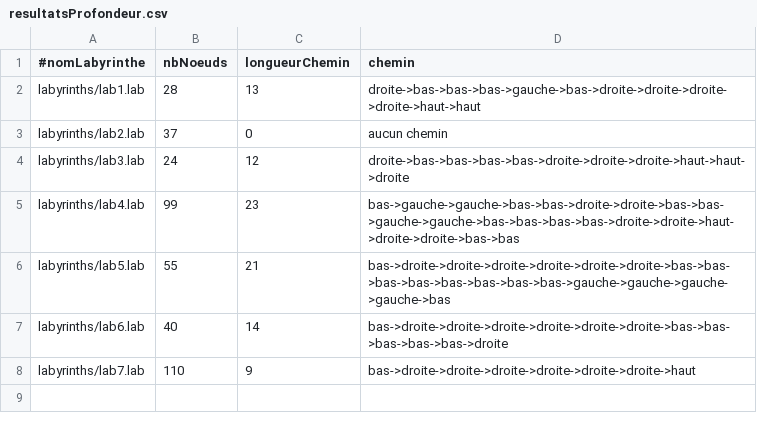
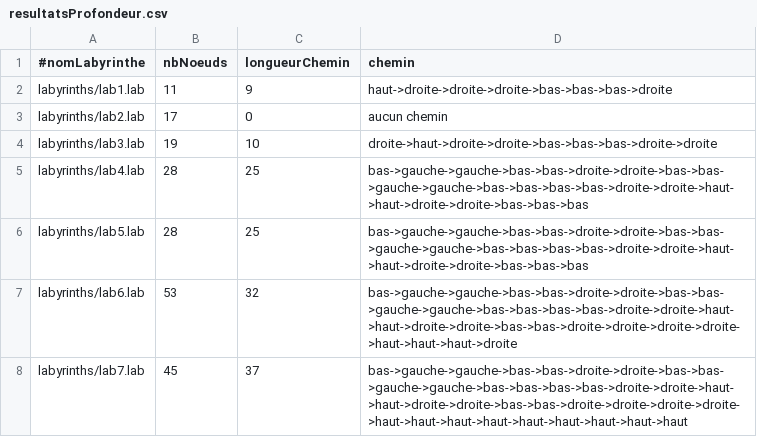
Before and after one commit to Kanemzi/LabySolver, a CSV file: results/resultatsProfondeur.csv, drawn as a sheet.

```diff
--- a/results/resultatsProfondeur.csv
+++ b/results/resultatsProfondeur.csv
@@ -1,8 +1,8 @@
 #nomLabyrinthe;nbNoeuds;longueurChemin;chemin
-labyrinths/lab1.lab;28;13;droite->bas->bas->bas->gauche->bas->droite->droite->droite->droite->haut->haut
-labyrinths/lab2.lab;37;0;aucun chemin
-labyrinths/lab3.lab;24;12;droite->bas->bas->bas->bas->droite->droite->droite->haut->haut->droite
-labyrinths/lab4.lab;99;23;bas->gauche->gauche->bas->bas->droite->droite->bas->bas->gauche->gauche->bas->bas->bas->bas->droite->droite->haut->droite->droite->bas->bas
-labyrinths/lab5.lab;55;21;bas->droite->droite->droite->droite->droite->droite->bas->bas->bas->bas->bas->bas->bas->bas->gauche->gauche->gauche->gauche->bas
-labyrinths/lab6.lab;40;14;bas->droite->droite->droite->droite->droite->droite->bas->bas->bas->bas->bas->droite
-labyrinths/lab7.lab;110;9;bas->droite->droite->droite->droite->droite->droite->haut
+labyrinths/lab1.lab;11;9;haut->droite->droite->droite->bas->bas->bas->droite
+labyrinths/lab2.lab;17;0;aucun chemin
+labyrinths/lab3.lab;19;10;droite->haut->droite->droite->bas->bas->bas->droite->droite
+labyrinths/lab4.lab;28;25;bas->gauche->gauche->bas->bas->droite->droite->bas->bas->gauche->gauche->bas->bas->bas->bas->droite->droite->haut->haut->droite->droite->bas->bas->bas
+labyrinths/lab5.lab;28;25;bas->gauche->gauche->bas->bas->droite->droite->bas->bas->gauche->gauche->bas->bas->bas->bas->droite->droite->haut->haut->droite->droite->bas->bas->bas
+labyrinths/lab6.lab;53;32;bas->gauche->gauche->bas->bas->droite->droite->bas->bas->gauche->gauche->bas->bas->bas->bas->droite->droite->haut->haut->droite->droite->bas->bas->droite->droite->droite->droite->haut->haut->haut->droite
+labyrinths/lab7.lab;45;37;bas->gauche->gauche->bas->bas->droite->droite->bas->bas->gauche->gauche->bas->bas->bas->bas->droite->droite->haut->haut->droite->droite->bas->bas->droite->droite->droite->droite->haut->haut->haut->haut->haut->haut->haut->haut->haut
```
Also changed, not shown: results/resultatsAetoileEuclidienne.csv, results/resultatsAetoileManhattan.csv, 6 other files.
